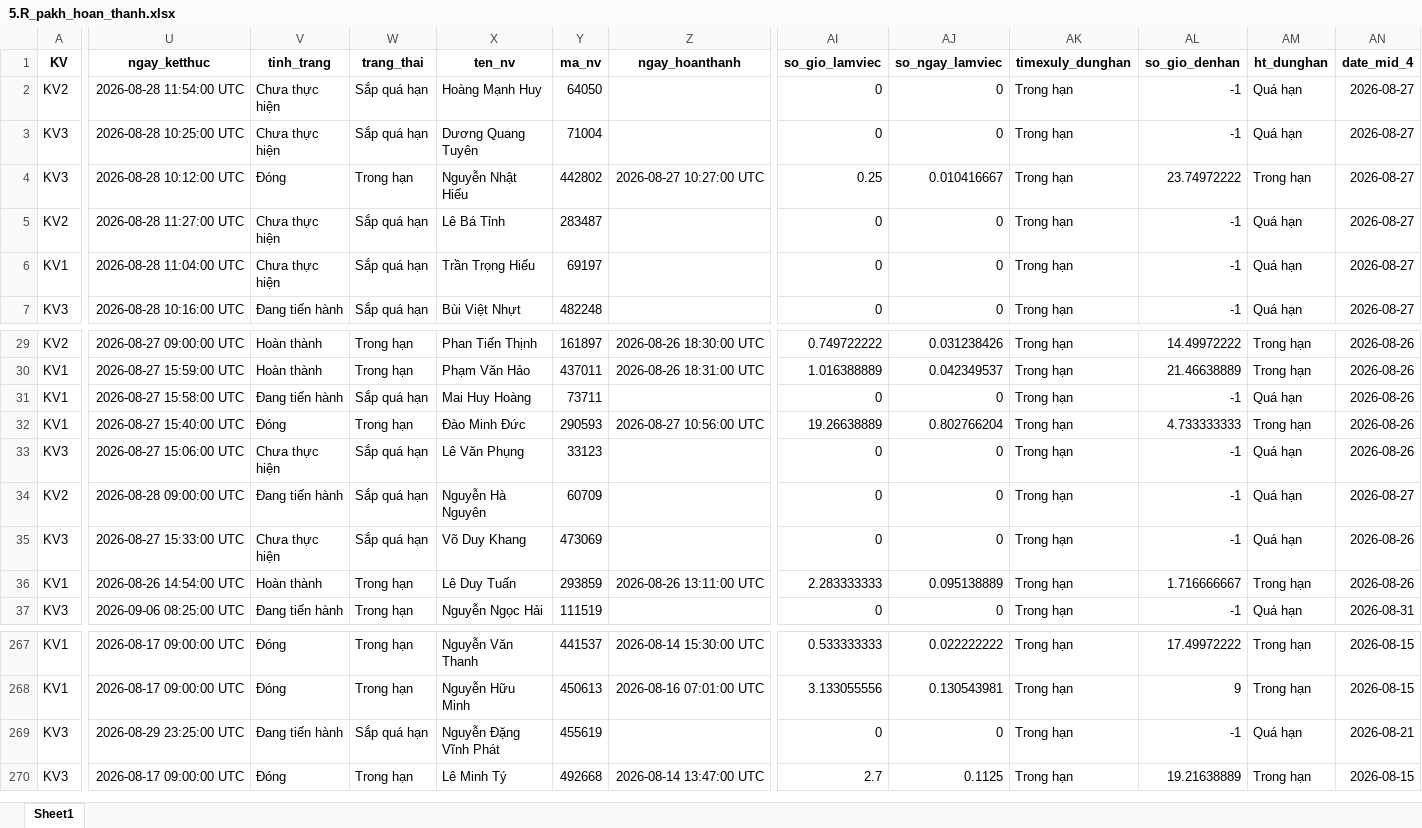
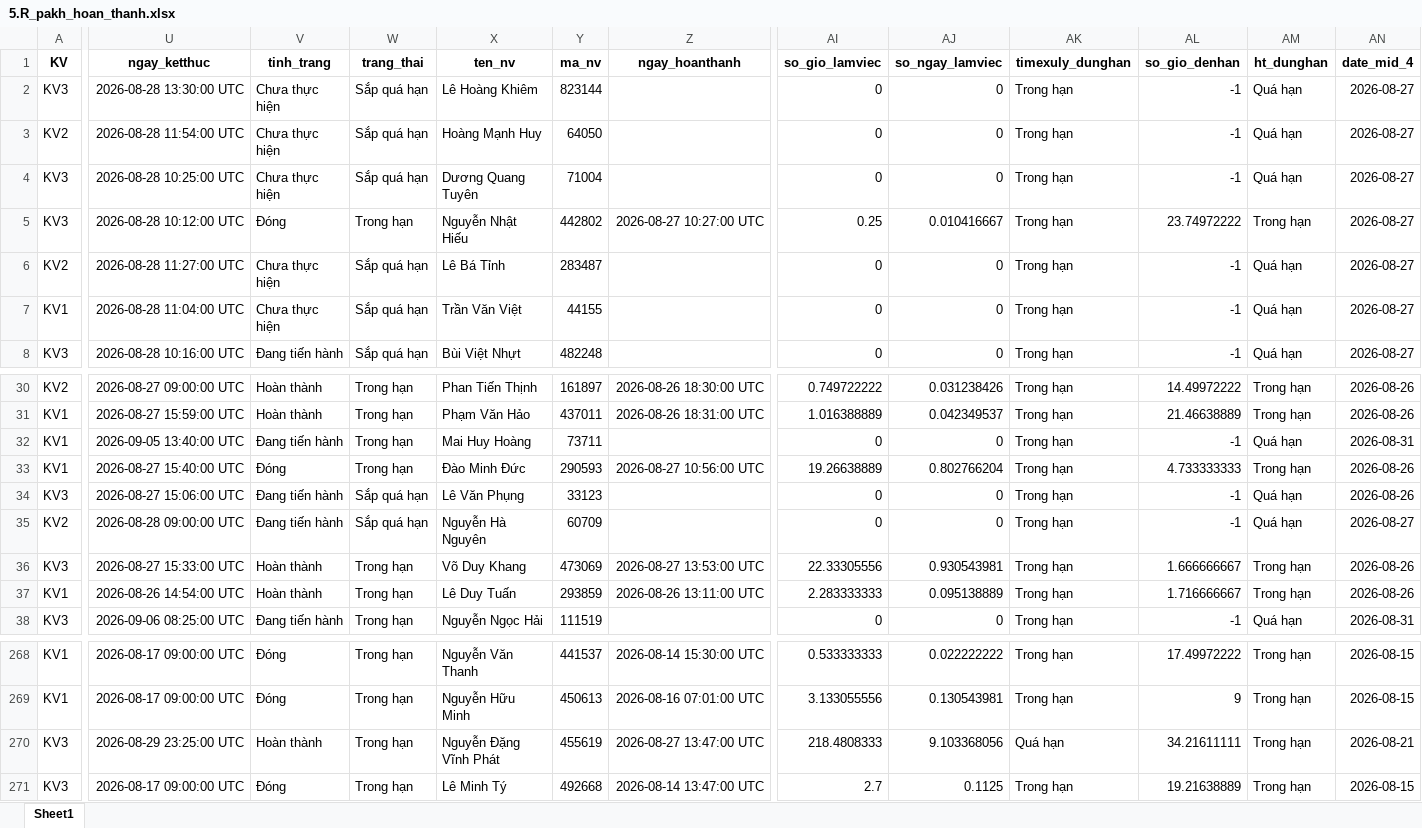
Before and after one commit to Nhunggg1612/dashboard-PAKH, an Excel workbook: data/5.R_pakh_hoan_thanh.xlsx, sheet Sheet1, drawn as a sheet; only a part is shown, gaps mark what is left out; values as stored, in another font and other column widths than the file's, no borders; addresses are those after the commit; rows hold the shown columns only; the diff names each change by its address in the sheet, - before the commit and + after, or states it on an @@ line.

```diff
--- a/data/5.R_pakh_hoan_thanh.xlsx (sheet Sheet1)
+++ b/data/5.R_pakh_hoan_thanh.xlsx (sheet Sheet1)
+row 2: KV3 | 2026-08-28 13:30:00 UTC | Chưa thực hiện | Sắp quá hạn | Lê Hoàng Khiêm | 823144 |  | 0 | 0 | Trong hạn | -1 | Quá hạn | 2026-08-27
-X7 (ten_nv): Trần Trọng Hiếu
+X7 (ten_nv): Trần Văn Việt
-Y7 (ma_nv): 69197
+Y7 (ma_nv): 44155
-U32 (ngay_ketthuc): 2026-08-27 15:58:00 UTC
+U32 (ngay_ketthuc): 2026-09-05 13:40:00 UTC
-W32 (trang_thai): Sắp quá hạn
+W32 (trang_thai): Trong hạn
-AN32 (date_mid_4): 2026-08-26
+AN32 (date_mid_4): 2026-08-31
-V34 (tinh_trang): Chưa thực hiện
+V34 (tinh_trang): Đang tiến hành
-V36 (tinh_trang): Chưa thực hiện
+V36 (tinh_trang): Hoàn thành
-W36 (trang_thai): Sắp quá hạn
+W36 (trang_thai): Trong hạn
-Z36 (ngay_hoanthanh): (empty)
+Z36 (ngay_hoanthanh): 2026-08-27 13:53:00 UTC
-AI36 (so_gio_lamviec): 0
+AI36 (so_gio_lamviec): 22.33305556
-AJ36 (so_ngay_lamviec): 0
+AJ36 (so_ngay_lamviec): 0.930543981
-AL36 (so_gio_denhan): -1
+AL36 (so_gio_denhan): 1.666666667
-AM36 (ht_dunghan): Quá hạn
+AM36 (ht_dunghan): Trong hạn
-V270 (tinh_trang): Đang tiến hành
+V270 (tinh_trang): Hoàn thành
-W270 (trang_thai): Sắp quá hạn
+W270 (trang_thai): Trong hạn
-Z270 (ngay_hoanthanh): (empty)
+Z270 (ngay_hoanthanh): 2026-08-27 13:47:00 UTC
-AI270 (so_gio_lamviec): 0
+AI270 (so_gio_lamviec): 218.4808333
-AJ270 (so_ngay_lamviec): 0
+AJ270 (so_ngay_lamviec): 9.103368056
-AK270 (timexuly_dunghan): Trong hạn
+AK270 (timexuly_dunghan): Quá hạn
-AL270 (so_gio_denhan): -1
+AL270 (so_gio_denhan): 34.21611111
-AM270 (ht_dunghan): Quá hạn
+AM270 (ht_dunghan): Trong hạn
```
Also changed, not shown: data/3.R_pakh.xlsx, data/AM_update.xlsx, 9 other files.
